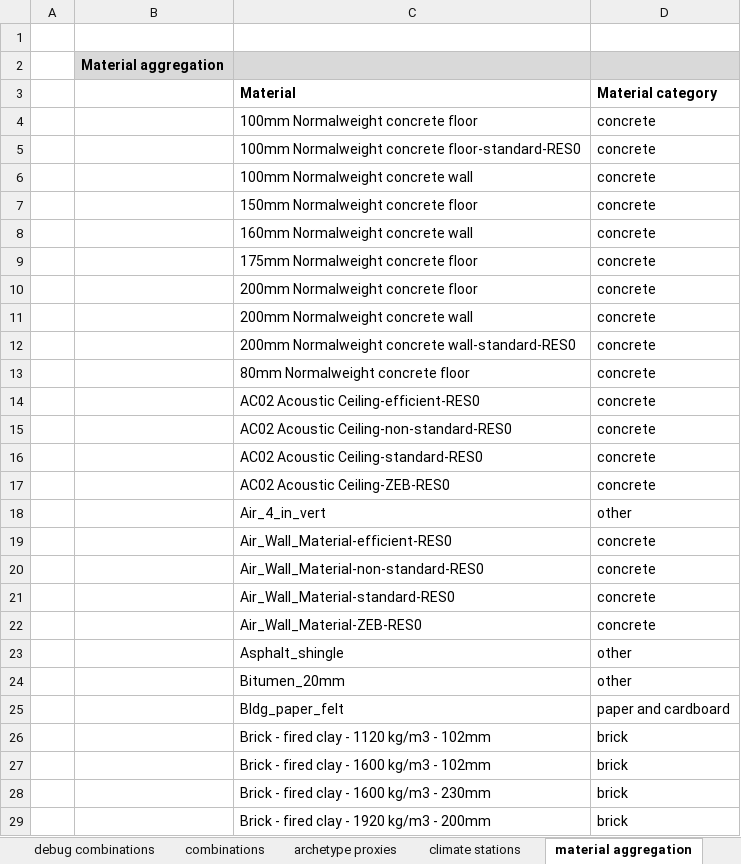
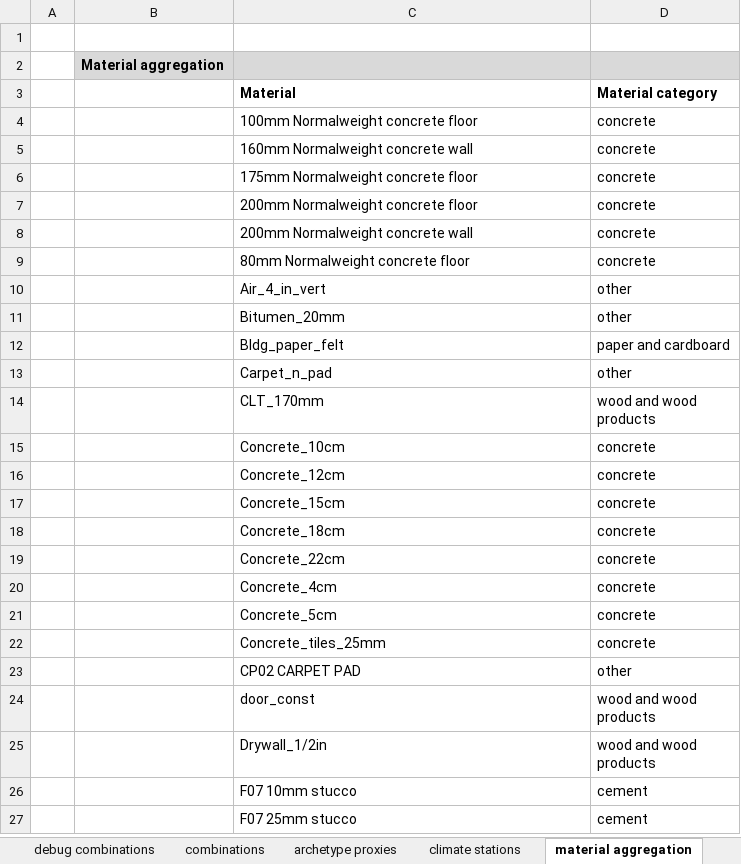
Before and after one commit to NTNU-IndEcol/BuildME, an Excel workbook: BuildME_config_V1.0.xlsx, sheet material aggregation, drawn as a sheet; only a part is shown; the shorter side is filled out with more unchanged rows; values as stored, in another font and other column widths than the file's, no borders; removed rows and columns are numbered as before the commit, all else as after; the diff covers the shown part only; the diff names each change by its address in the sheet, - before the commit and + after, or states it on an @@ line.

```diff
--- a/BuildME_config_V1.0.xlsx (sheet material aggregation)
+++ b/BuildME_config_V1.0.xlsx (sheet material aggregation)
-row 5:  |  | 100mm Normalweight concrete floor-standard-RES0 | concrete
-row 6:  |  | 100mm Normalweight concrete wall | concrete
-row 7:  |  | 150mm Normalweight concrete floor | concrete
-row 12:  |  | 200mm Normalweight concrete wall-standard-RES0 | concrete
-row 14:  |  | AC02 Acoustic Ceiling-efficient-RES0 | concrete
-row 15:  |  | AC02 Acoustic Ceiling-non-standard-RES0 | concrete
-row 16:  |  | AC02 Acoustic Ceiling-standard-RES0 | concrete
-row 17:  |  | AC02 Acoustic Ceiling-ZEB-RES0 | concrete
-row 19:  |  | Air_Wall_Material-efficient-RES0 | concrete
-row 20:  |  | Air_Wall_Material-non-standard-RES0 | concrete
-row 21:  |  | Air_Wall_Material-standard-RES0 | concrete
-row 22:  |  | Air_Wall_Material-ZEB-RES0 | concrete
-row 23:  |  | Asphalt_shingle | other
-row 26:  |  | Brick - fired clay - 1120 kg/m3 - 102mm | brick
-row 27:  |  | Brick - fired clay - 1600 kg/m3 - 102mm | brick
-row 28:  |  | Brick - fired clay - 1600 kg/m3 - 230mm | brick
-row 29:  |  | Brick - fired clay - 1920 kg/m3 - 200mm | brick
```
Also changed, not shown: 20 added rows, 134 removed rows and 1 edited cell elsewhere in this sheet, sheet atypical materials, sheet surrogate elements, sheet archetype proxies, sheet debug combinations, sheet combinations, sheet cover.
